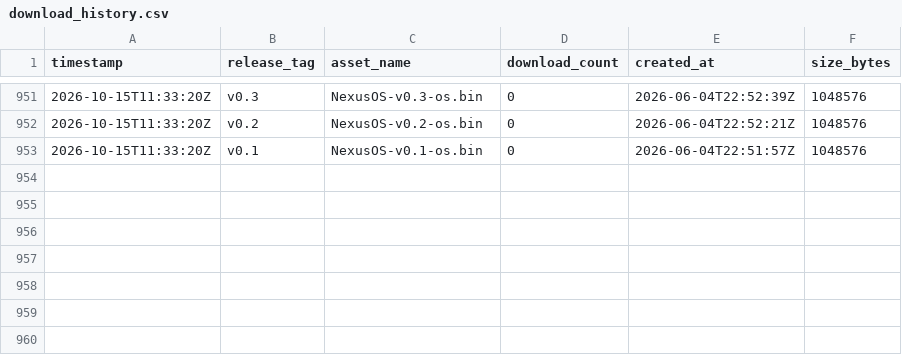
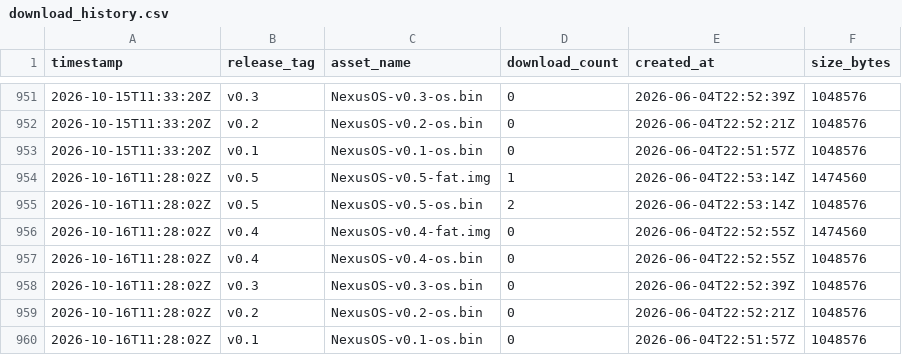
Before and after one commit to Noah-Parsons/NexusOS, a CSV file: data/download_history.csv, drawn as a sheet; only a part is shown, gaps mark what is left out; the diff names each change by its address in the sheet, - before the commit and + after, or states it on an @@ line.

```diff
--- a/data/download_history.csv
+++ b/data/download_history.csv
+row 954: 2026-10-16T11:28:02Z | v0.5 | NexusOS-v0.5-fat.img | 1 | 2026-06-04T22:53:14Z | 1474560
+row 955: 2026-10-16T11:28:02Z | v0.5 | NexusOS-v0.5-os.bin | 2 | 2026-06-04T22:53:14Z | 1048576
+row 956: 2026-10-16T11:28:02Z | v0.4 | NexusOS-v0.4-fat.img | 0 | 2026-06-04T22:52:55Z | 1474560
+row 957: 2026-10-16T11:28:02Z | v0.4 | NexusOS-v0.4-os.bin | 0 | 2026-06-04T22:52:55Z | 1048576
+row 958: 2026-10-16T11:28:02Z | v0.3 | NexusOS-v0.3-os.bin | 0 | 2026-06-04T22:52:39Z | 1048576
+row 959: 2026-10-16T11:28:02Z | v0.2 | NexusOS-v0.2-os.bin | 0 | 2026-06-04T22:52:21Z | 1048576
+row 960: 2026-10-16T11:28:02Z | v0.1 | NexusOS-v0.1-os.bin | 0 | 2026-06-04T22:51:57Z | 1048576
```
